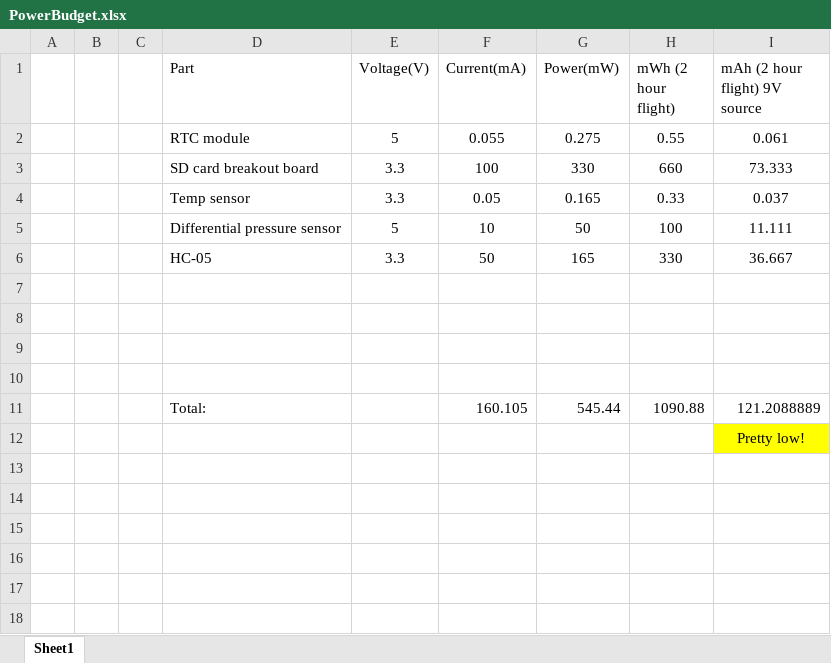
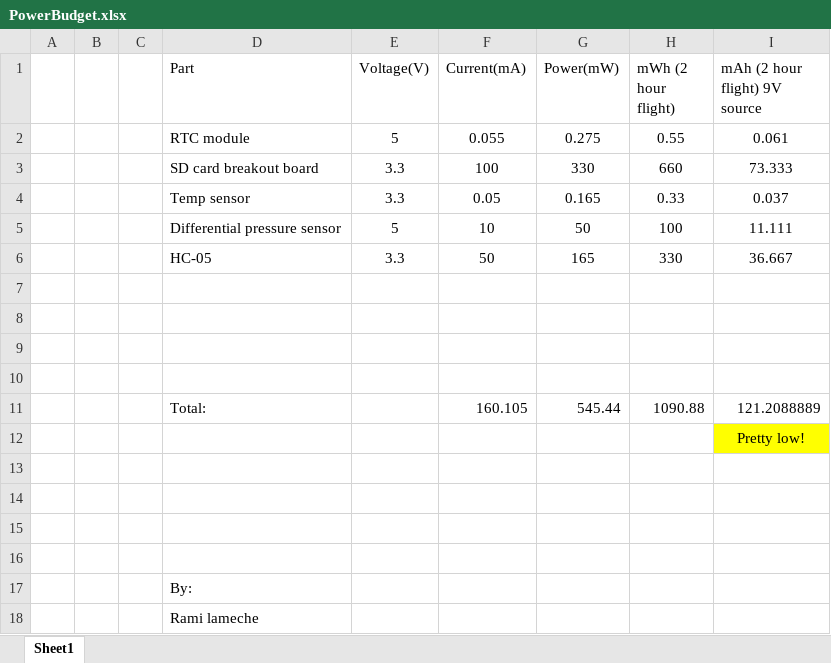
Before and after one commit to UMDBPP/Windy, an Excel workbook: PowerBudget.xlsx, sheet Sheet1, drawn as a sheet; values as stored, in another font and other column widths than the file's, no borders; the diff names each change by its address in the sheet, - before the commit and + after, or states it on an @@ line.

Commit message:
Update powerbudget

```diff
--- a/PowerBudget.xlsx (sheet Sheet1)
+++ b/PowerBudget.xlsx (sheet Sheet1)
+row 13: (empty)
+row 14: (empty)
+row 15: (empty)
+row 16: (empty)
+row 17:  |  |  | By:
+row 18:  |  |  | Rami lameche
```
